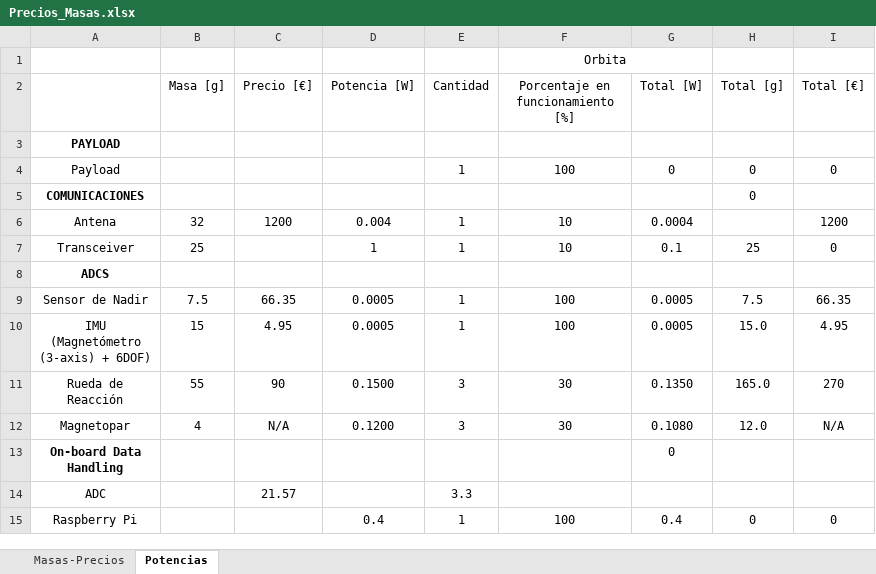
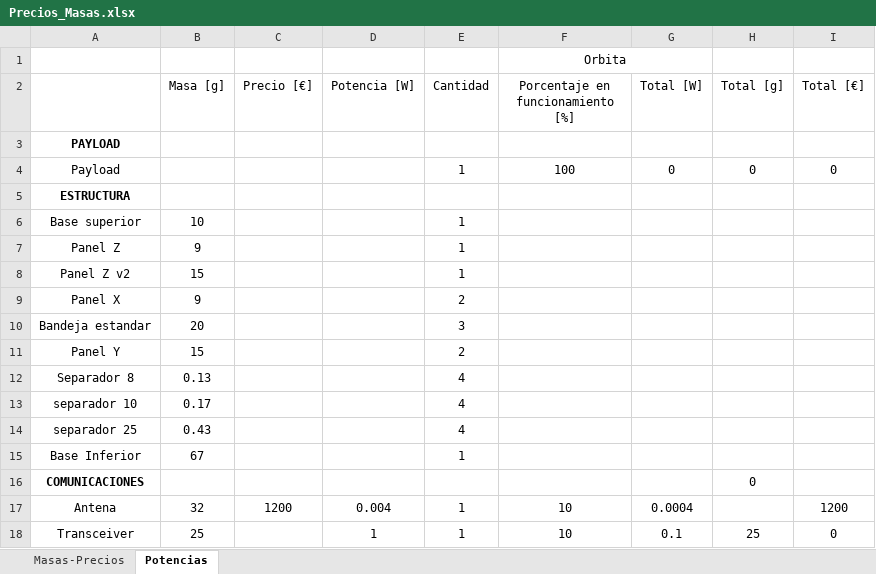
Before and after one commit to diegoomataix/Educational-CubeSat-Design, an Excel workbook: Precios_Masas.xlsx, sheet Potencias, drawn as a sheet; only a part is shown; the shorter side is filled out with more unchanged rows; values as stored, in another font and other column widths than the file's, no borders; conditional formats not drawn; the diff names each change by its address in the sheet, - before the commit and + after, or states it on an @@ line.

```diff
--- a/Precios_Masas.xlsx (sheet Potencias)
+++ b/Precios_Masas.xlsx (sheet Potencias)
+row 5: ESTRUCTURA
+row 6: Base superior | 10 |  |  | 1
+row 7: Panel Z | 9 |  |  | 1
+row 8: Panel Z v2 | 15 |  |  | 1
+row 9: Panel X | 9 |  |  | 2
+row 10: Bandeja estandar | 20 |  |  | 3
+row 11: Panel Y | 15 |  |  | 2
+row 12: Separador 8 | 0.13 |  |  | 4
+row 13: separador 10 | 0.17 |  |  | 4
+row 14: separador 25 | 0.43 |  |  | 4
+row 15: Base Inferior | 67 |  |  | 1
```
Also changed, not shown: CBS.xlsx, 7 other files.
